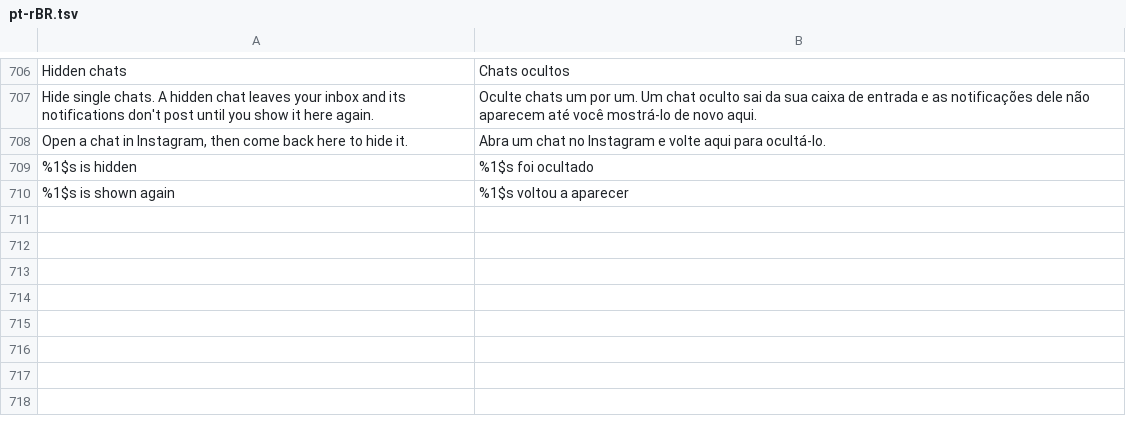
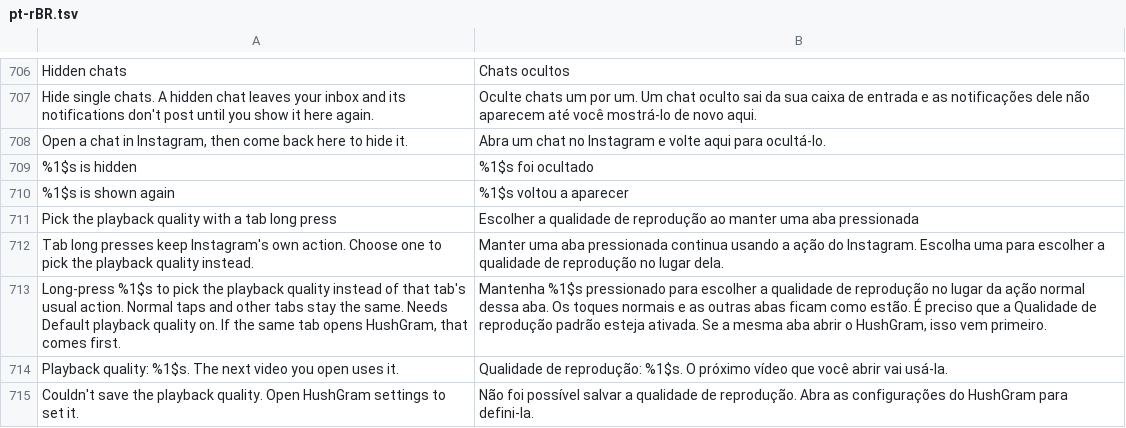
Before and after one commit to SysAdminDoc/HushGram, a TSV file: extensions/shared/library/src/main/l10n/pt-rBR.tsv, drawn as a sheet; only a part is shown, gaps mark what is left out; the diff names each change by its address in the sheet, - before the commit and + after, or states it on an @@ line.

Commit message:
feat(reels): pick the playback quality from a tab long press
A new row under Playback chooses a tab. A long press on it opens a short
list of the playback qualities, and a pick saves the same setting the
settings screen holds. Opening HushGram from a tab keeps priority, and
off, paused, the switch off or no patch leaves the tab as stock.

Refs #93

```diff
--- a/extensions/shared/library/src/main/l10n/pt-rBR.tsv
+++ b/extensions/shared/library/src/main/l10n/pt-rBR.tsv
+row 711: Pick the playback quality with a tab long press | Escolher a qualidade de reprodução ao manter uma aba pressionada
+row 712: Tab long presses keep Instagram's own action. Choose one to pick the playback quality instead. | Manter uma aba pressionada continua usando a ação do Instagram. Escolha uma para escolher a qualidade de reprodução no lugar dela.
+row 713: Long-press %1$s to pick the playback quality instead of that tab's usual action. Normal taps and other tabs stay the same. Needs Default playback quality on. If the same tab opens HushGram, that comes first. | Mantenha %1$s pressionado para escolher a qualidade de reprodução no lugar da ação normal dessa aba. Os toques normais e as outras abas ficam como estão. É preciso que a Qualidade de reprodução padrão esteja ativada. Se a mesma aba abrir o HushGram, isso vem primeiro.
+row 714: Playback quality: %1$s. The next video you open uses it. | Qualidade de reprodução: %1$s. O próximo vídeo que você abrir vai usá-la.
+row 715: Couldn't save the playback quality. Open HushGram settings to set it. | Não foi possível salvar a qualidade de reprodução. Abra as configurações do HushGram para defini-la.
```
Also changed, not shown: extensions/shared/library/src/main/l10n/de.tsv, extensions/shared/library/src/main/l10n/es.tsv, 13 other files.
